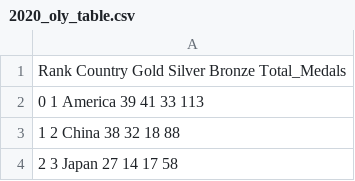
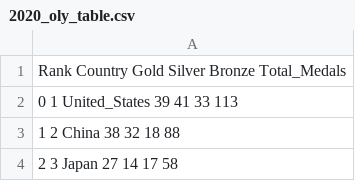
Before and after one commit to mike8790/olympic_proj, a CSV file: 2020_oly_table.csv, drawn as a sheet; only a part is shown.

```diff
--- a/2020_oly_table.csv
+++ b/2020_oly_table.csv
@@ -1,3 +1,3 @@
 	Rank	Country	Gold	Silver	Bronze	Total_Medals,
-0	1	America	39	41	33	113,
+0	1	United_States	39	41	33	113,
 1	2	China	38	32	18	88,
```
Also changed, not shown: worldbank_GDP_table.csv.
